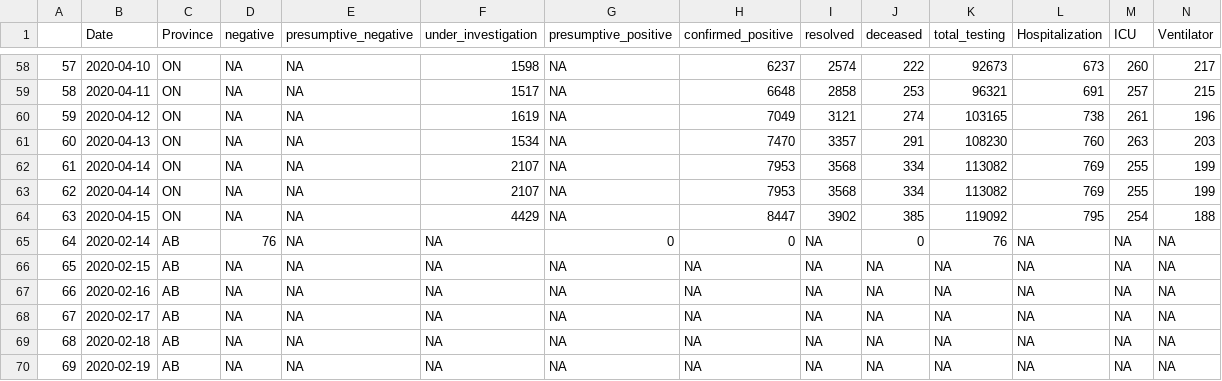
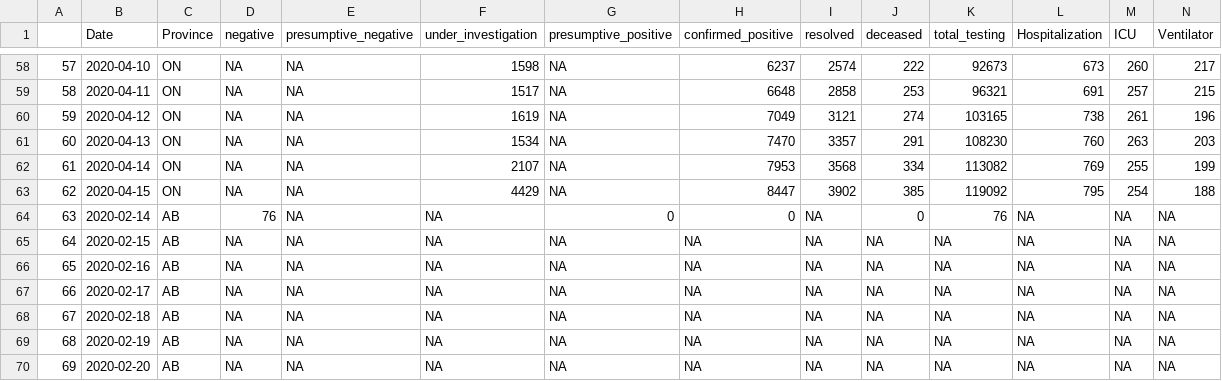
Before and after one commit to wzmli/COVID19-Canada, a CSV file: git_push/clean.Rout.csv, drawn as a sheet; only a part is shown, gaps mark what is left out; the shorter side is filled out with more unchanged rows; removed rows and columns are numbered as before the commit, all else as after; rows hold the shown columns only; the diff names each change by its address in the sheet, - before the commit and + after, or states it on an @@ line.

```diff
--- a/git_push/clean.Rout.csv
+++ b/git_push/clean.Rout.csv
-row 63: 62 | 2020-04-14 | ON | NA | NA | 2107 | NA | 7953 | 3568 | 334 | 113082 | 769 | 255 | 199
@@ column A renumbered from row 63 down @@
```
Also changed, not shown: COVID19_Canada.csv.
